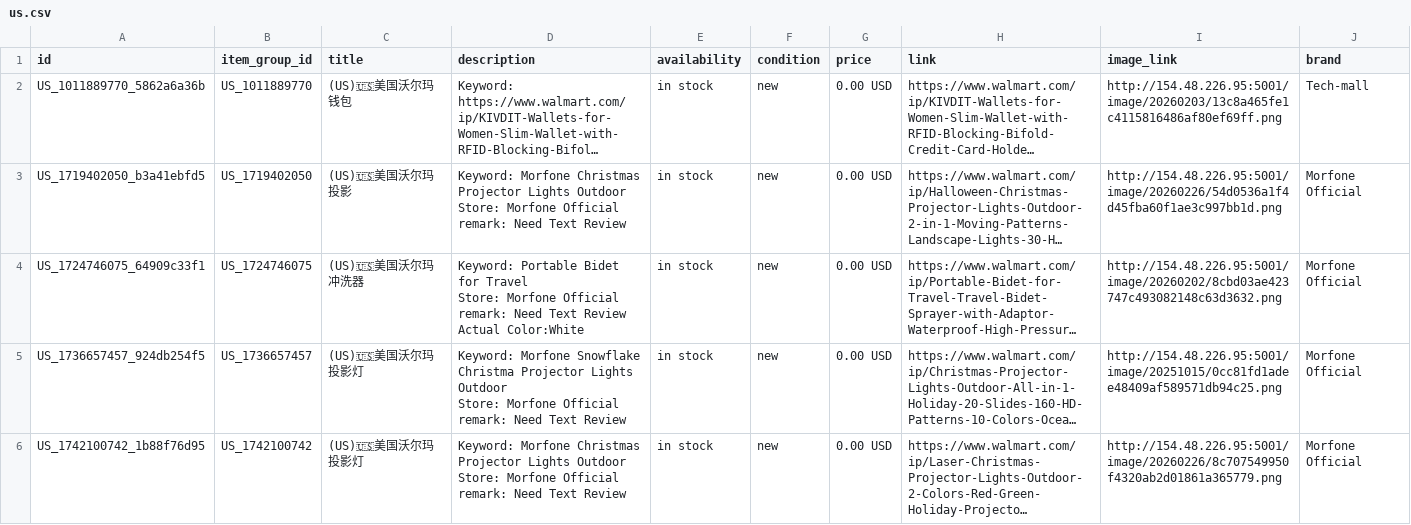
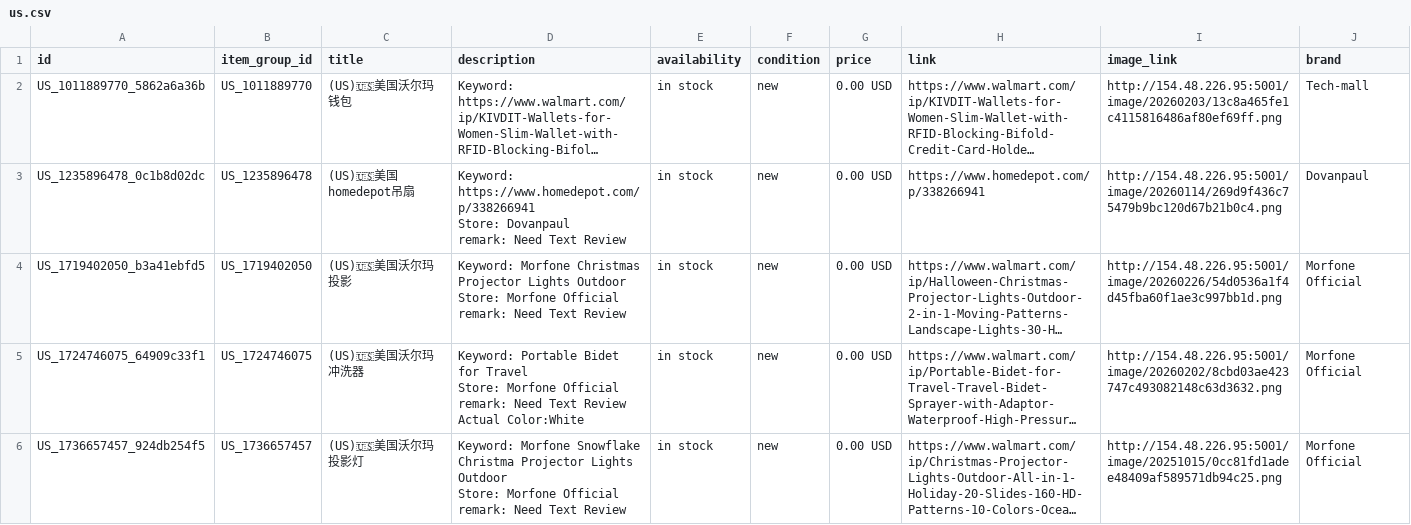
Before and after one commit to dalemy-1/wa-catalog-feed, a CSV file: docs/us.csv, drawn as a sheet; only a part is shown; the shorter side is filled out with more unchanged rows; long unchanged cells end in …; ↵ is a line break in a cell; the diff covers the shown part only; the diff names each change by its address in the sheet, - before the commit and + after, or states it on an @@ line.

```diff
--- a/docs/us.csv
+++ b/docs/us.csv
+row 3: US_1235896478_0c1b8d02dc | US_1235896478 | (US)🇺🇸美国homedepot吊扇 | Keyword: https://www.homedepot.com/p/338266941 ↵ Store: Dovanpaul ↵ remark: Need Text Review | in stock | new | 0.00 USD | https://www.homedepot.com/p/338266941 | http://154.48.226.95:5001/image/20260114/269d9f436c75479b9bc120d67b21b0c4.png | Dovanpaul
```
Also changed, not shown: 14 added rows elsewhere in this file, docs/de.csv, docs/es.csv, 3 other files.
